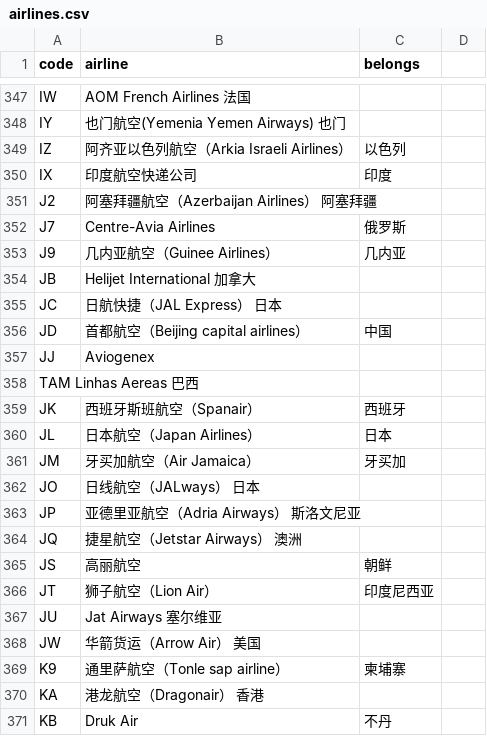
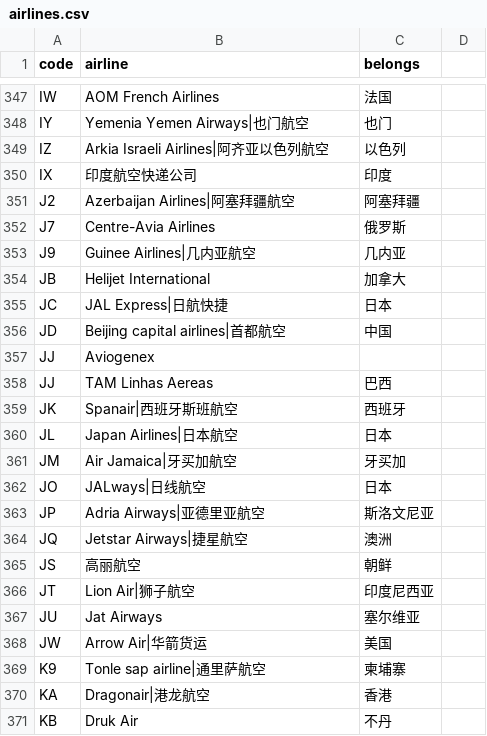
Before and after one commit to StayExpert/iata, a CSV file: csv/airlines.csv, drawn as a sheet; only a part is shown, gaps mark what is left out; removed rows and columns are numbered as before the commit, all else as after; the diff covers the shown part only; the diff names each change by its address in the sheet, - before the commit and + after, or states it on an @@ line.

```diff
--- a/csv/airlines.csv
+++ b/csv/airlines.csv
-B347 (airline): AOM French Airlines 法国
+B347 (airline): AOM French Airlines
-C347 (belongs): (empty)
+C347 (belongs): 法国
-B348 (airline): 也门航空(Yemenia Yemen Airways) 也门
+B348 (airline): Yemenia Yemen Airways|也门航空
-C348 (belongs): (empty)
+C348 (belongs): 也门
-B349 (airline): 阿齐亚以色列航空（Arkia Israeli Airlines）
+B349 (airline): Arkia Israeli Airlines|阿齐亚以色列航空
-B351 (airline): 阿塞拜疆航空（Azerbaijan Airlines） 阿塞拜疆
+B351 (airline): Azerbaijan Airlines|阿塞拜疆航空
-C351 (belongs): (empty)
+C351 (belongs): 阿塞拜疆
-B353 (airline): 几内亚航空（Guinee Airlines）
+B353 (airline): Guinee Airlines|几内亚航空
-B354 (airline): Helijet International 加拿大
+B354 (airline): Helijet International
-C354 (belongs): (empty)
+C354 (belongs): 加拿大
-B355 (airline): 日航快捷（JAL Express） 日本
+B355 (airline): JAL Express|日航快捷
-C355 (belongs): (empty)
+C355 (belongs): 日本
-B356 (airline): 首都航空（Beijing capital airlines）
+B356 (airline): Beijing capital airlines|首都航空
-row 358: TAM Linhas Aereas 巴西
+row 358: JJ | TAM Linhas Aereas | 巴西
-B359 (airline): 西班牙斯班航空（Spanair）
+B359 (airline): Spanair|西班牙斯班航空
-B360 (airline): 日本航空（Japan Airlines）
+B360 (airline): Japan Airlines|日本航空
-B361 (airline): 牙买加航空（Air Jamaica）
+B361 (airline): Air Jamaica|牙买加航空
-B362 (airline): 日线航空（JALways） 日本
+B362 (airline): JALways|日线航空
-C362 (belongs): (empty)
+C362 (belongs): 日本
-B363 (airline): 亚德里亚航空（Adria Airways） 斯洛文尼亚
+B363 (airline): Adria Airways|亚德里亚航空
-C363 (belongs): (empty)
+C363 (belongs): 斯洛文尼亚
-B364 (airline): 捷星航空（Jetstar Airways） 澳洲
+B364 (airline): Jetstar Airways|捷星航空
-C364 (belongs): (empty)
+C364 (belongs): 澳洲
-B366 (airline): 狮子航空（Lion Air）
+B366 (airline): Lion Air|狮子航空
-B367 (airline): Jat Airways 塞尔维亚
+B367 (airline): Jat Airways
-C367 (belongs): (empty)
+C367 (belongs): 塞尔维亚
-B368 (airline): 华箭货运（Arrow Air） 美国
+B368 (airline): Arrow Air|华箭货运
-C368 (belongs): (empty)
+C368 (belongs): 美国
-B369 (airline): 通里萨航空（Tonle sap airline）
+B369 (airline): Tonle sap airline|通里萨航空
-B370 (airline): 港龙航空（Dragonair） 香港
+B370 (airline): Dragonair|港龙航空
-C370 (belongs): (empty)
+C370 (belongs): 香港
```
Also changed, not shown: 3 added rows, 5 removed rows and 136 edited cells elsewhere in this file.
